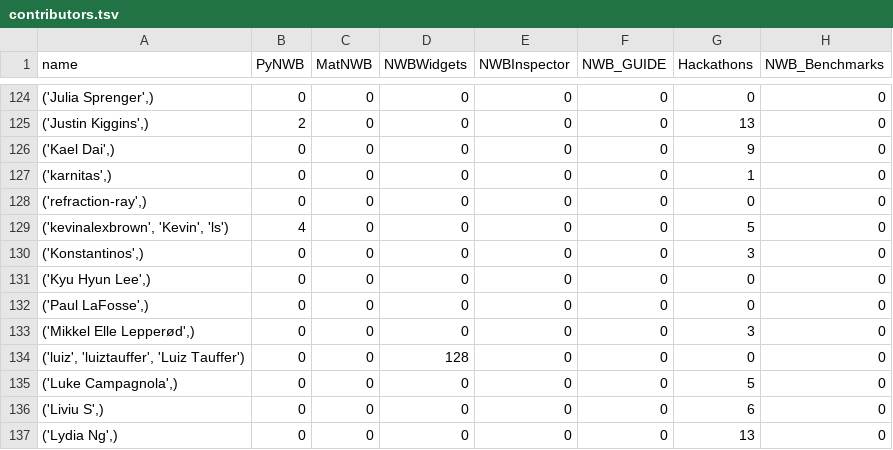
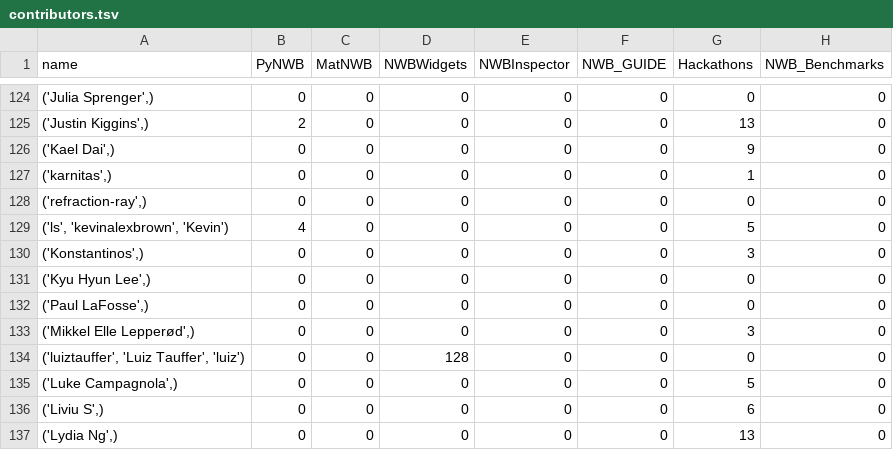
Before and after one commit to NeurodataWithoutBorders/nwb-project-analytics, a TSV file: data/contributors.tsv, drawn as a sheet; only a part is shown, gaps mark what is left out; the diff covers the shown part only; the diff names each change by its address in the sheet, - before the commit and + after, or states it on an @@ line.

```diff
--- a/data/contributors.tsv
+++ b/data/contributors.tsv
-A129 (name): ('kevinalexbrown', 'Kevin', 'ls')
+A129 (name): ('ls', 'kevinalexbrown', 'Kevin')
-A134 (name): ('luiz', 'luiztauffer', 'Luiz Tauffer')
+A134 (name): ('luiztauffer', 'Luiz Tauffer', 'luiz')
```
Also changed, not shown: 17 edited cells elsewhere in this file, 2 other files.
